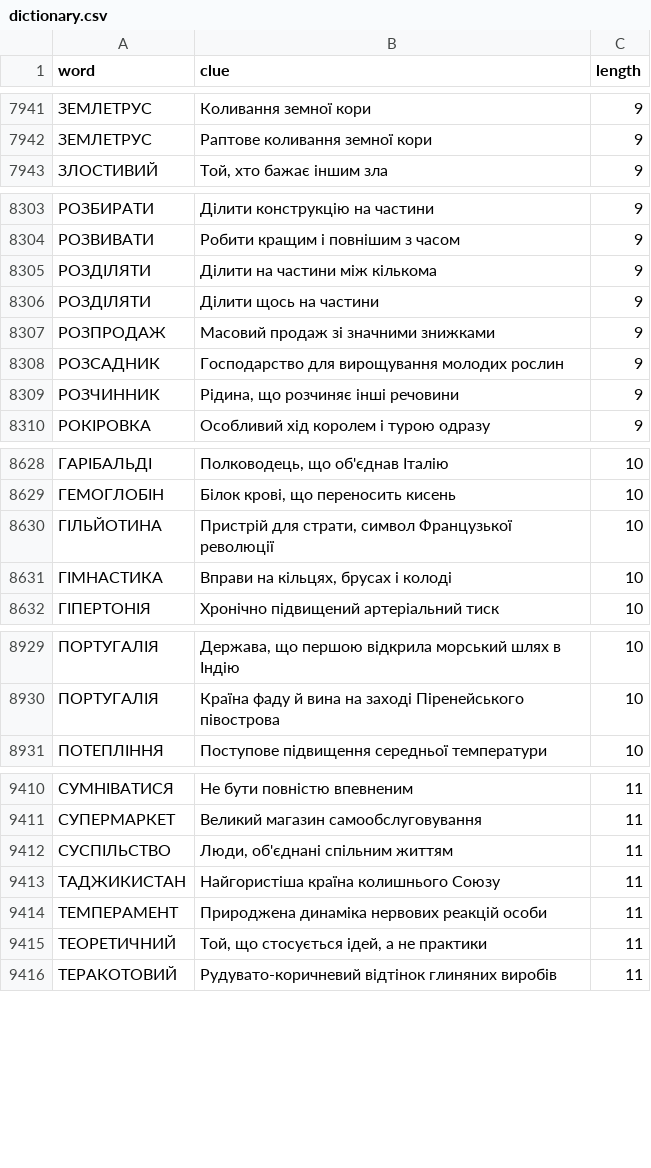
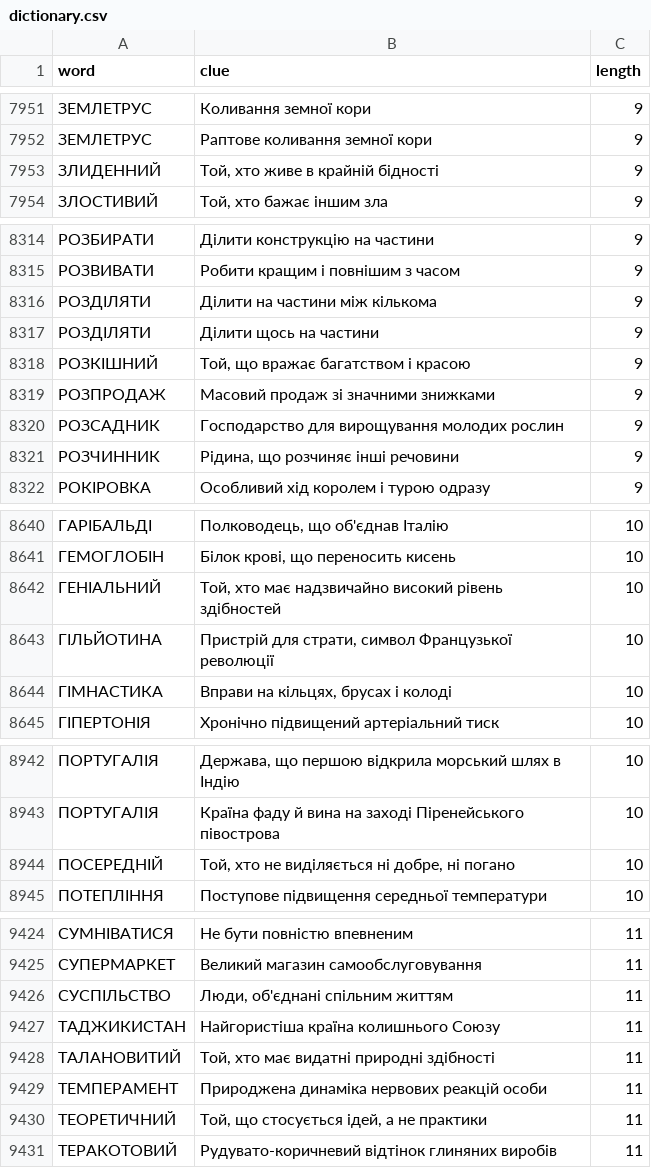
Before and after one commit to andreyrouk/scanword, a CSV file: data/dictionary.csv, drawn as a sheet; only a part is shown, gaps mark what is left out; the diff covers the shown part only; the diff names each change by its address in the sheet, - before the commit and + after, or states it on an @@ line.

```diff
--- a/data/dictionary.csv
+++ b/data/dictionary.csv
+row 7953: ЗЛИДЕННИЙ | Той, хто живе в крайній бідності | 9
+row 8318: РОЗКІШНИЙ | Той, що вражає багатством і красою | 9
+row 8642: ГЕНІАЛЬНИЙ | Той, хто має надзвичайно високий рівень здібностей | 10
+row 8944: ПОСЕРЕДНІЙ | Той, хто не виділяється ні добре, ні погано | 10
+row 9428: ТАЛАНОВИТИЙ | Той, хто має видатні природні здібності | 11
```
Also changed, not shown: 10 added rows elsewhere in this file, 2 other files.
